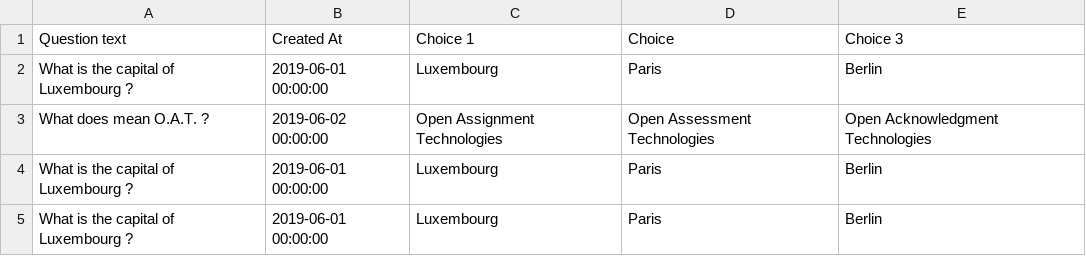
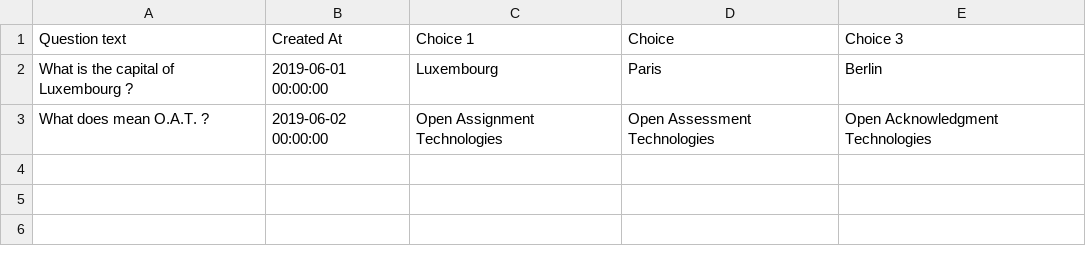
Before and after one commit to seliverro/oat-test, a CSV file: sources/public/storage_files/questions.csv, drawn as a sheet.

```diff
--- a/sources/public/storage_files/questions.csv
+++ b/sources/public/storage_files/questions.csv
@@ -3,3 +3 @@
 "What does mean O.A.T. ?", "2019-06-02 00:00:00", "Open Assignment Technologies", "Open Assessment Technologies", "Open Acknowledgment Technologies"
-"What is the capital of Luxembourg ?","2019-06-01 00:00:00",Luxembourg,Paris,Berlin
-"What is the capital of Luxembourg ?","2019-06-01 00:00:00",Luxembourg,Paris,Berlin
```
Also changed, not shown: 2 other files.
